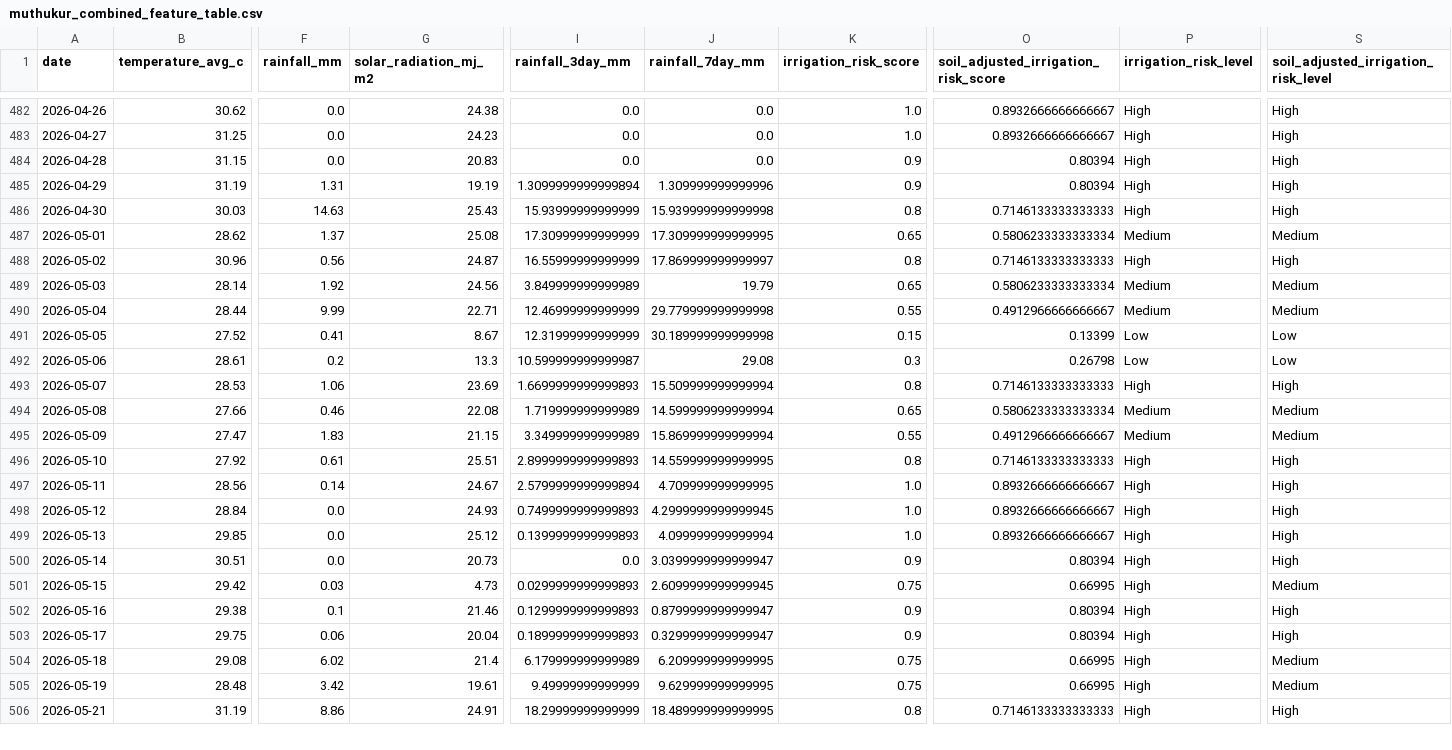
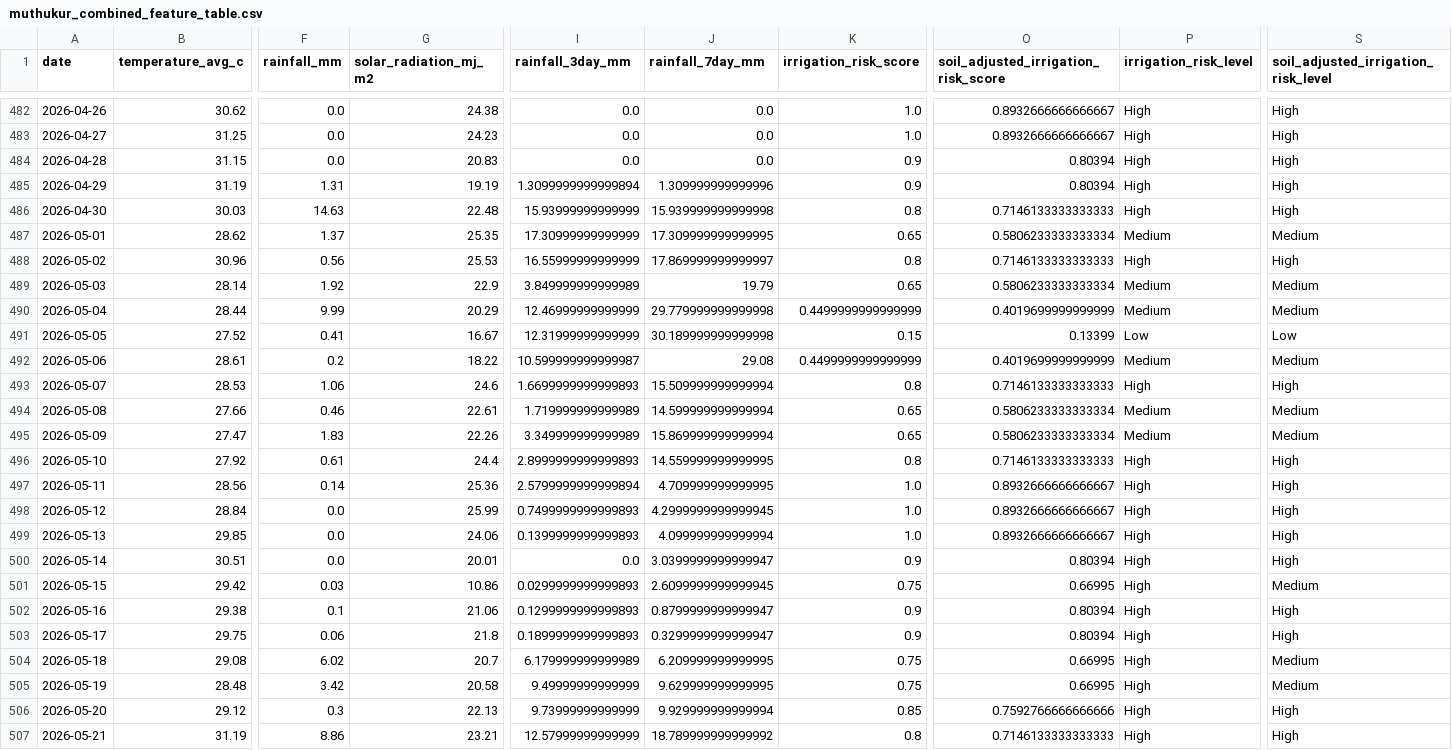
Before and after one commit to vanaprashanth/mango-digital-twin, a CSV file: data/processed/muthukur_combined_feature_table.csv, drawn as a sheet; only a part is shown, gaps mark what is left out; addresses are those after the commit; rows hold the shown columns only; the diff covers the shown part only; the diff names each change by its address in the sheet, - before the commit and + after, or states it on an @@ line.

```diff
--- a/data/processed/muthukur_combined_feature_table.csv
+++ b/data/processed/muthukur_combined_feature_table.csv
-G486 (solar_radiation_mj_m2): 25.43
+G486 (solar_radiation_mj_m2): 22.48
-G487 (solar_radiation_mj_m2): 25.08
+G487 (solar_radiation_mj_m2): 25.35
-G488 (solar_radiation_mj_m2): 24.87
+G488 (solar_radiation_mj_m2): 25.53
-G489 (solar_radiation_mj_m2): 24.56
+G489 (solar_radiation_mj_m2): 22.9
-G490 (solar_radiation_mj_m2): 22.71
+G490 (solar_radiation_mj_m2): 20.29
-K490 (irrigation_risk_score): 0.55
+K490 (irrigation_risk_score): 0.4499999999999999
-O490: 0.4912966666666667
+O490: 0.4019699999999999
-G491 (solar_radiation_mj_m2): 8.67
+G491 (solar_radiation_mj_m2): 16.67
-G492 (solar_radiation_mj_m2): 13.3
+G492 (solar_radiation_mj_m2): 18.22
-K492 (irrigation_risk_score): 0.3
+K492 (irrigation_risk_score): 0.4499999999999999
-O492: 0.26798
+O492: 0.4019699999999999
-P492 (irrigation_risk_level): Low
+P492 (irrigation_risk_level): Medium
-S492: Low
+S492: Medium
-G493 (solar_radiation_mj_m2): 23.69
+G493 (solar_radiation_mj_m2): 24.6
-G494 (solar_radiation_mj_m2): 22.08
+G494 (solar_radiation_mj_m2): 22.61
-G495 (solar_radiation_mj_m2): 21.15
+G495 (solar_radiation_mj_m2): 22.26
-K495 (irrigation_risk_score): 0.55
+K495 (irrigation_risk_score): 0.65
-O495: 0.4912966666666667
+O495: 0.5806233333333334
-G496 (solar_radiation_mj_m2): 25.51
+G496 (solar_radiation_mj_m2): 24.4
-G497 (solar_radiation_mj_m2): 24.67
+G497 (solar_radiation_mj_m2): 25.36
-G498 (solar_radiation_mj_m2): 24.93
+G498 (solar_radiation_mj_m2): 25.99
-G499 (solar_radiation_mj_m2): 25.12
+G499 (solar_radiation_mj_m2): 24.06
-G500 (solar_radiation_mj_m2): 20.73
+G500 (solar_radiation_mj_m2): 20.01
-G501 (solar_radiation_mj_m2): 4.73
+G501 (solar_radiation_mj_m2): 10.86
-G502 (solar_radiation_mj_m2): 21.46
+G502 (solar_radiation_mj_m2): 21.06
-G503 (solar_radiation_mj_m2): 20.04
+G503 (solar_radiation_mj_m2): 21.8
-G504 (solar_radiation_mj_m2): 21.4
+G504 (solar_radiation_mj_m2): 20.7
-G505 (solar_radiation_mj_m2): 19.61
+G505 (solar_radiation_mj_m2): 20.58
+row 506: 2026-05-20 | 29.12 | 0.3 | 22.13 | 9.73999999999999 | 9.929999999999994 | 0.85 | 0.7592766666666666 | High | High
-G507 (solar_radiation_mj_m2): 24.91
+G507 (solar_radiation_mj_m2): 23.21
-I507 (rainfall_3day_mm): 18.29999999999999
+I507 (rainfall_3day_mm): 12.57999999999999
-J507 (rainfall_7day_mm): 18.489999999999995
+J507 (rainfall_7day_mm): 18.789999999999992
```
Also changed, not shown: 1 added row and 33 edited cells elsewhere in this file, data/processed/muthukur_fao56_interpolated_kc_water_balance.csv, data/processed/muthukur_fao56_model_comparison.csv, 13 other files.
